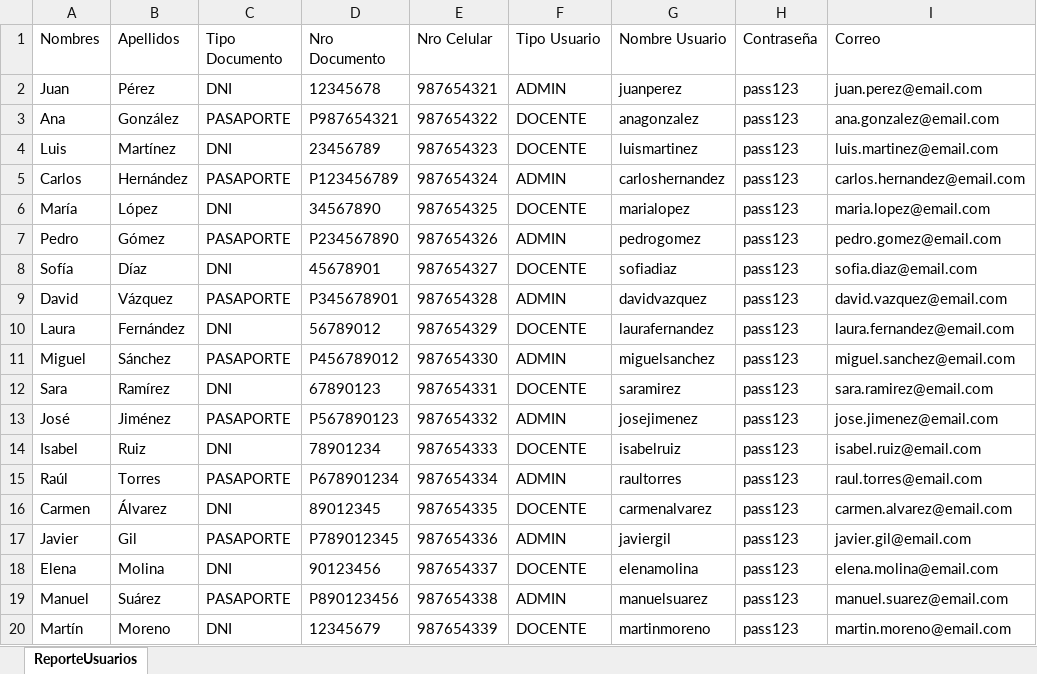
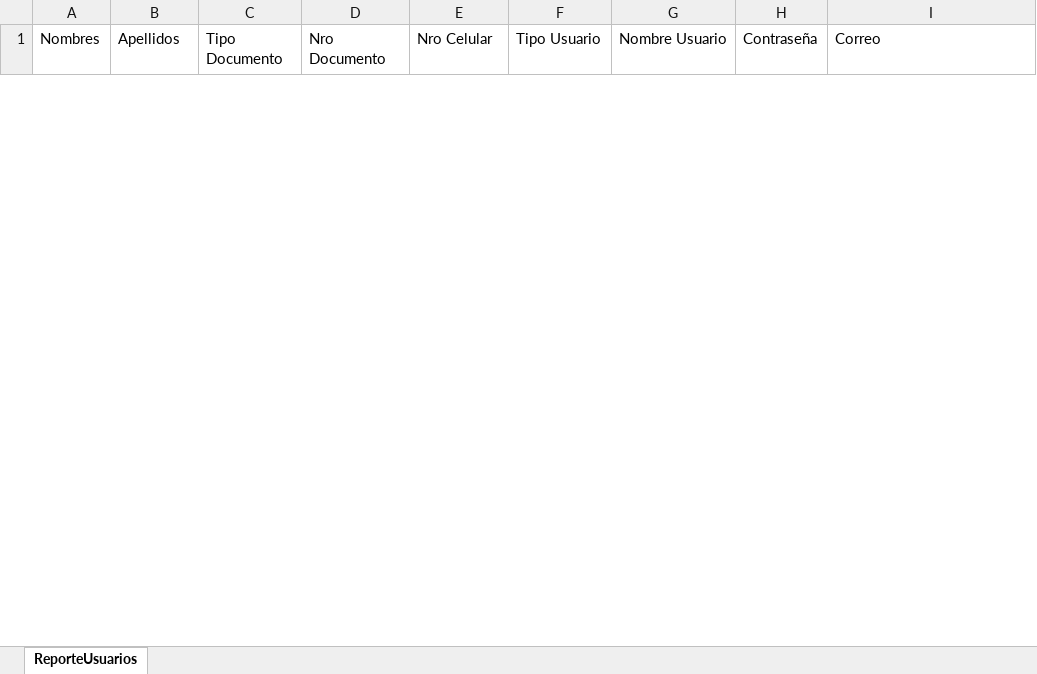
Before and after one commit to cotanol/ProyectoAsistenciaUNFV, an Excel workbook: ProyectoAsistencia/ReporteRegistrosUsuarios.xlsx, sheet ReporteUsuarios, drawn as a sheet; only a part is shown; values as stored, in another font and other column widths than the file's, no borders; removed rows and columns are numbered as before the commit, all else as after; the diff covers the shown part only; the diff names each change by its address in the sheet, - before the commit and + after, or states it on an @@ line.

```diff
--- a/ProyectoAsistencia/ReporteRegistrosUsuarios.xlsx (sheet ReporteUsuarios)
+++ b/ProyectoAsistencia/ReporteRegistrosUsuarios.xlsx (sheet ReporteUsuarios)
-row 2: Juan | Pérez | DNI | 12345678 | 987654321 | ADMIN | juanperez | pass123 | juan.perez@email.com
-row 3: Ana | González | PASAPORTE | P987654321 | 987654322 | DOCENTE | anagonzalez | pass123 | ana.gonzalez@email.com
-row 4: Luis | Martínez | DNI | 23456789 | 987654323 | DOCENTE | luismartinez | pass123 | luis.martinez@email.com
-row 5: Carlos | Hernández | PASAPORTE | P123456789 | 987654324 | ADMIN | carloshernandez | pass123 | carlos.hernandez@email.com
-row 6: María | López | DNI | 34567890 | 987654325 | DOCENTE | marialopez | pass123 | maria.lopez@email.com
-row 7: Pedro | Gómez | PASAPORTE | P234567890 | 987654326 | ADMIN | pedrogomez | pass123 | pedro.gomez@email.com
-row 8: Sofía | Díaz | DNI | 45678901 | 987654327 | DOCENTE | sofiadiaz | pass123 | sofia.diaz@email.com
-row 9: David | Vázquez | PASAPORTE | P345678901 | 987654328 | ADMIN | davidvazquez | pass123 | david.vazquez@email.com
-row 10: Laura | Fernández | DNI | 56789012 | 987654329 | DOCENTE | laurafernandez | pass123 | laura.fernandez@email.com
-row 11: Miguel | Sánchez | PASAPORTE | P456789012 | 987654330 | ADMIN | miguelsanchez | pass123 | miguel.sanchez@email.com
-row 12: Sara | Ramírez | DNI | 67890123 | 987654331 | DOCENTE | saramirez | pass123 | sara.ramirez@email.com
-row 13: José | Jiménez | PASAPORTE | P567890123 | 987654332 | ADMIN | josejimenez | pass123 | jose.jimenez@email.com
-row 14: Isabel | Ruiz | DNI | 78901234 | 987654333 | DOCENTE | isabelruiz | pass123 | isabel.ruiz@email.com
-row 15: Raúl | Torres | PASAPORTE | P678901234 | 987654334 | ADMIN | raultorres | pass123 | raul.torres@email.com
-row 16: Carmen | Álvarez | DNI | 89012345 | 987654335 | DOCENTE | carmenalvarez | pass123 | carmen.alvarez@email.com
-row 17: Javier | Gil | PASAPORTE | P789012345 | 987654336 | ADMIN | javiergil | pass123 | javier.gil@email.com
-row 18: Elena | Molina | DNI | 90123456 | 987654337 | DOCENTE | elenamolina | pass123 | elena.molina@email.com
-row 19: Manuel | Suárez | PASAPORTE | P890123456 | 987654338 | ADMIN | manuelsuarez | pass123 | manuel.suarez@email.com
-row 20: Martín | Moreno | DNI | 12345679 | 987654339 | DOCENTE | martinmoreno | pass123 | martin.moreno@email.com
```
Also changed, not shown: 1 added row and 31 removed rows elsewhere in this sheet, 9 other files.
